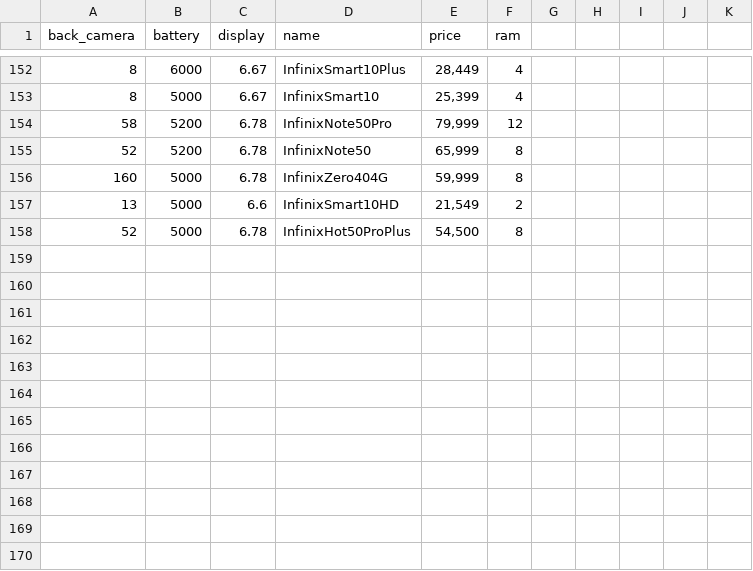
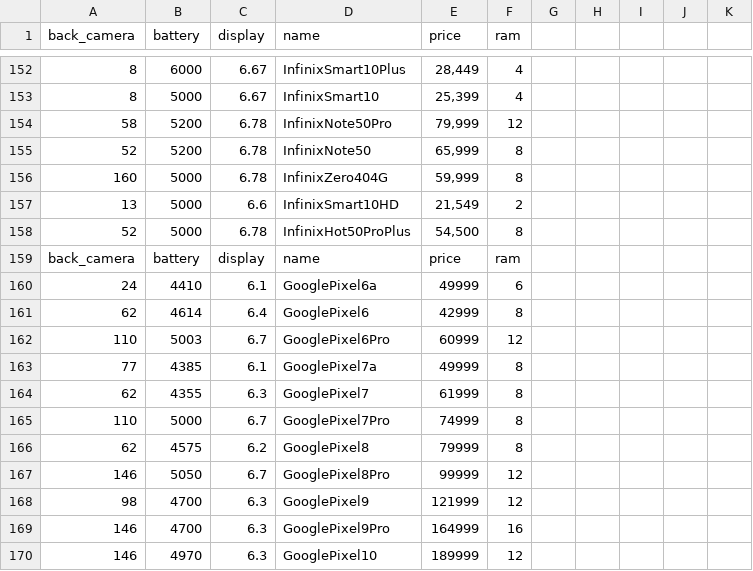
Before and after one commit to sarim-alis/Soap, a CSV file: price-oye/categories/dataset/dataset.csv, drawn as a sheet; only a part is shown, gaps mark what is left out.

```diff
--- a/price-oye/categories/dataset/dataset.csv
+++ b/price-oye/categories/dataset/dataset.csv
@@ -159 +159,13 @@
 "52","5000","6.78","InfinixHot50ProPlus","54,500","8"
+"back_camera","battery","display","name","price","ram"
+"24","4410","6.1","GooglePixel6a","49999","6"
+"62","4614","6.4","GooglePixel6","42999","8"
+"110","5003","6.7","GooglePixel6Pro","60999","12"
+"77","4385","6.1","GooglePixel7a","49999","8"
+"62","4355","6.3","GooglePixel7","61999","8"
+"110","5000","6.7","GooglePixel7Pro","74999","8"
+"62","4575","6.2","GooglePixel8","79999","8"
+"146","5050","6.7","GooglePixel8Pro","99999","12"
+"98","4700","6.3","GooglePixel9","121999","12"
+"146","4700","6.3","GooglePixel9Pro","164999","16"
+"146","4970","6.3","GooglePixel10","189999","12"
```
Also changed, not shown: price-oye/categories/oneplus/oneplus.csv.
